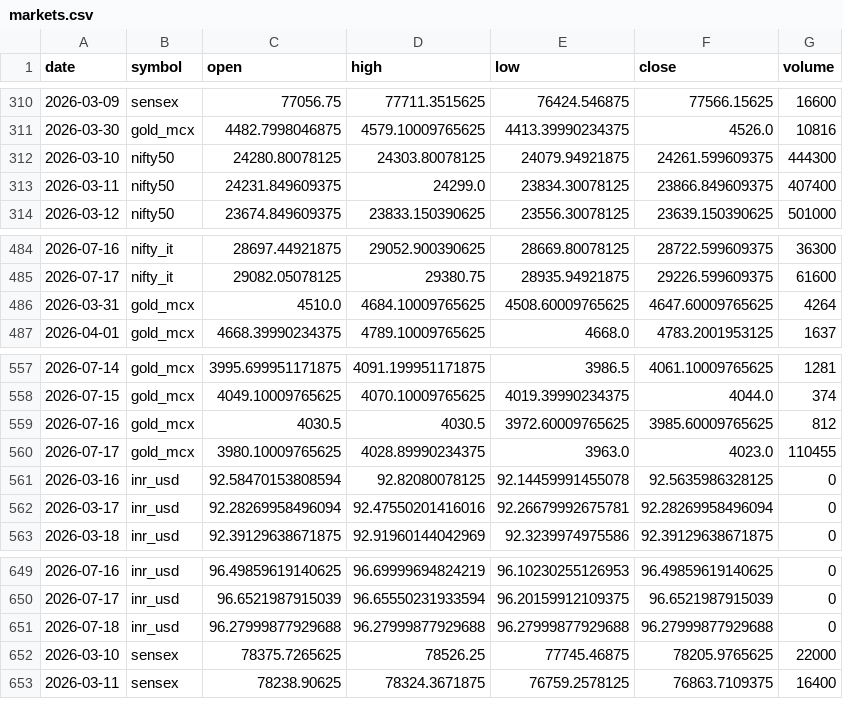
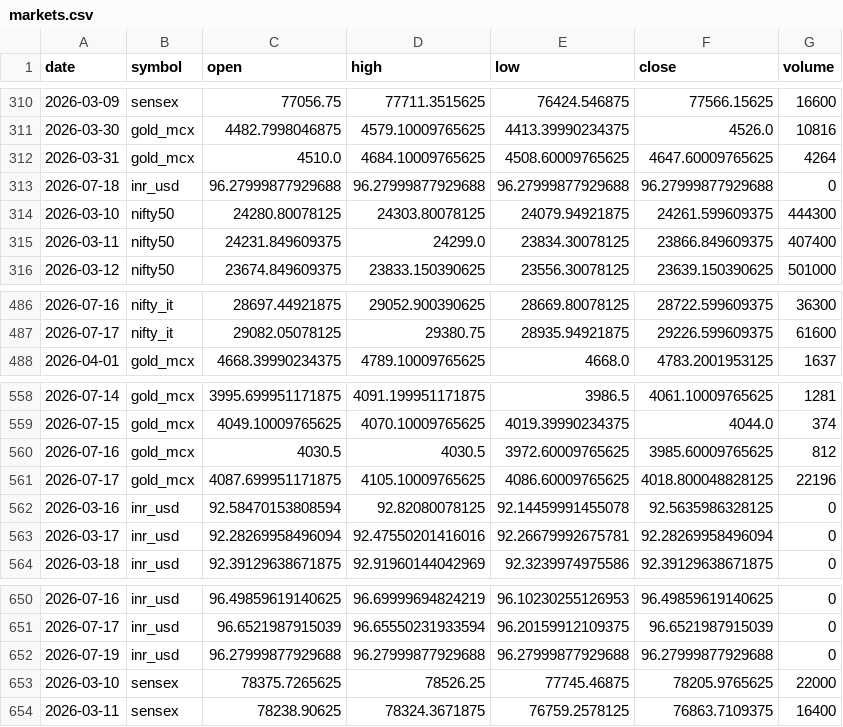
Before and after one commit to ImmadiVenkatesh/india-energy-dashboard, a CSV file: data/markets.csv, drawn as a sheet; only a part is shown, gaps mark what is left out.

```diff
--- a/data/markets.csv
+++ b/data/markets.csv
@@ -311,2 +311,4 @@ date,symbol,open,high,low,close,volume
 2026-03-30,gold_mcx,4482.7998046875,4579.10009765625,4413.39990234375,4526.0,10816
+2026-03-31,gold_mcx,4510.0,4684.10009765625,4508.60009765625,4647.60009765625,4264
+2026-07-18,inr_usd,96.27999877929688,96.27999877929688,96.27999877929688,96.27999877929688,0
 2026-03-10,nifty50,24280.80078125,24303.80078125,24079.94921875,24261.599609375,444300
@@ -485,3 +487,2 @@ date,symbol,open,high,low,close,volume
 2026-07-17,nifty_it,29082.05078125,29380.75,28935.94921875,29226.599609375,61600
-2026-03-31,gold_mcx,4510.0,4684.10009765625,4508.60009765625,4647.60009765625,4264
 2026-04-01,gold_mcx,4668.39990234375,4789.10009765625,4668.0,4783.2001953125,1637
@@ -559,3 +560,3 @@ date,symbol,open,high,low,close,volume
 2026-07-16,gold_mcx,4030.5,4030.5,3972.60009765625,3985.60009765625,812
-2026-07-17,gold_mcx,3980.10009765625,4028.89990234375,3963.0,4023.0,110455
+2026-07-17,gold_mcx,4087.699951171875,4105.10009765625,4086.60009765625,4018.800048828125,22196
 2026-03-16,inr_usd,92.58470153808594,92.82080078125,92.14459991455078,92.5635986328125,0
@@ -650,3 +651,3 @@ date,symbol,open,high,low,close,volume
 2026-07-17,inr_usd,96.6521987915039,96.65550231933594,96.20159912109375,96.6521987915039,0
-2026-07-18,inr_usd,96.27999877929688,96.27999877929688,96.27999877929688,96.27999877929688,0
+2026-07-19,inr_usd,96.27999877929688,96.27999877929688,96.27999877929688,96.27999877929688,0
 2026-03-10,sensex,78375.7265625,78526.25,77745.46875,78205.9765625,22000
```
Also changed, not shown: data/crude_benchmarks.csv, data/spr_history.csv, 7 other files.
